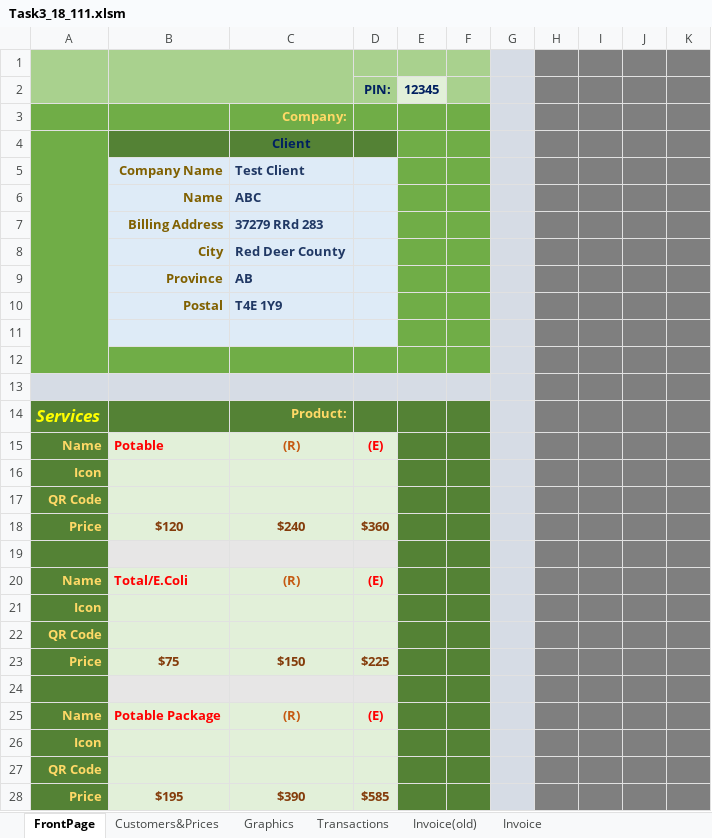
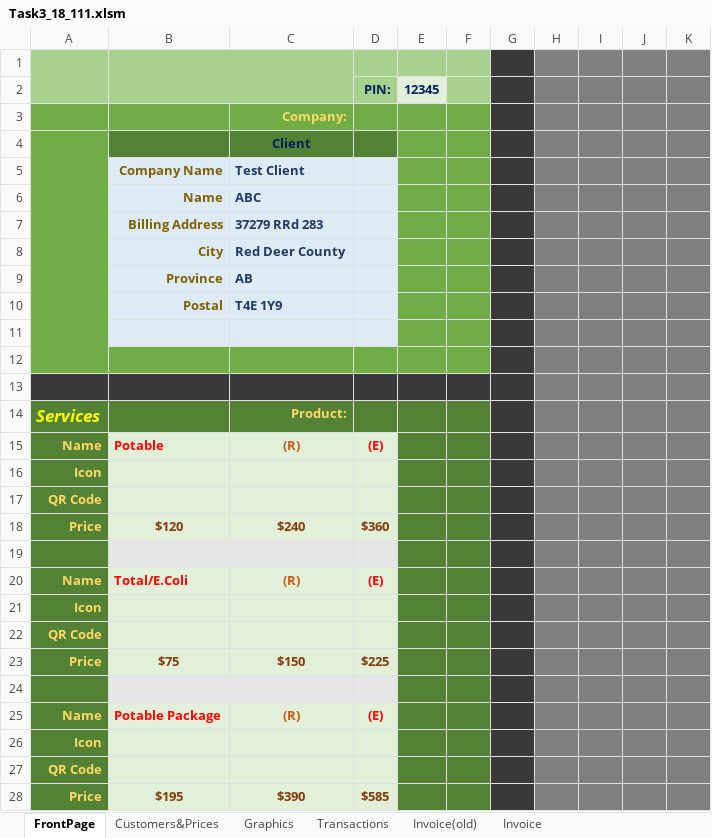
Before and after one commit to ahmed99v/InvoiceBill-VBA-, an Excel workbook: Task3_18_111.xlsm, sheet FrontPage, drawn as a sheet; only a part is shown; values as stored, in another font and other column widths than the file's, no borders; charts and pictures not drawn; the diff names each change by its address in the sheet, - before the commit and + after, or states it on an @@ line.

Commit message:
change background color and style

```diff
--- a/Task3_18_111.xlsm (sheet FrontPage)
+++ b/Task3_18_111.xlsm (sheet FrontPage)
-G1:G12 fill: #D6DCE5
+G1:G12 fill: #3B3838
-A13:G13 fill: #D6DCE5
+A13:G13 fill: #3B3838
-G14:G28 fill: #D6DCE5
+G14:G28 fill: #3B3838
```
Also changed, not shown: sheet Invoice, sheet Invoice(old), charts or pictures.
